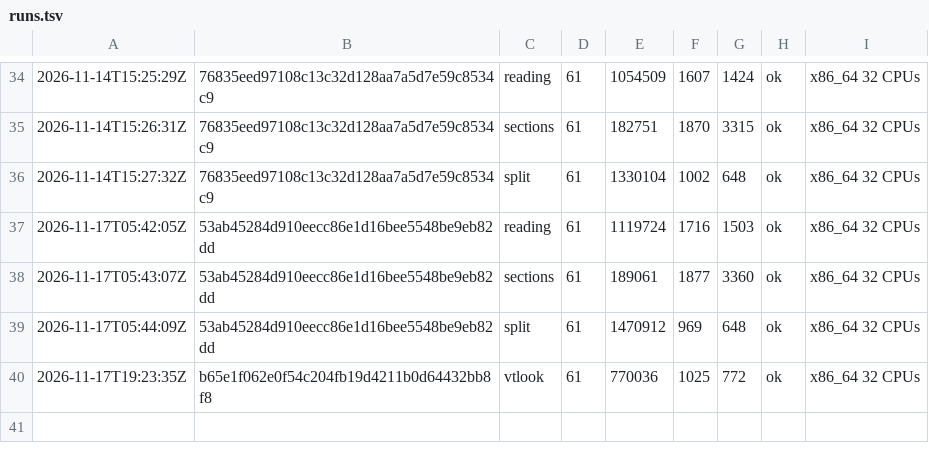
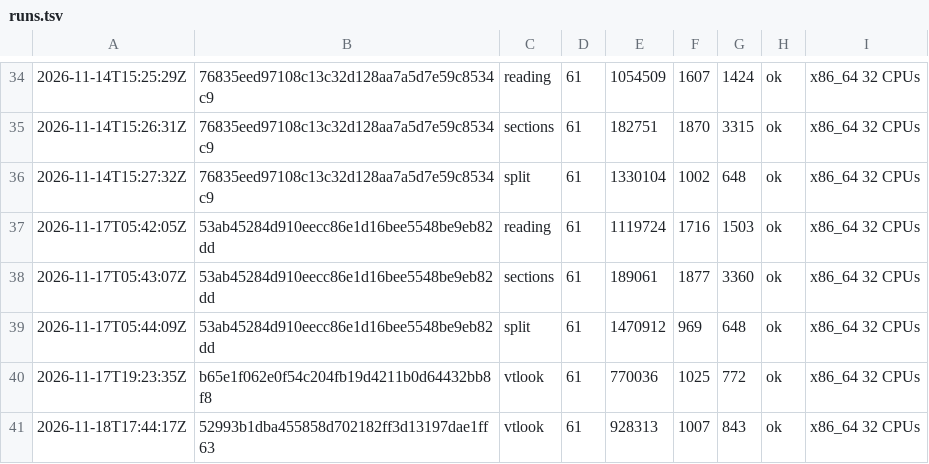
Before and after one commit to vtium/vtium, a TSV file: crates/vtium-settings/fuzz/runs.tsv, drawn as a sheet; only a part is shown, gaps mark what is left out.

Commit message:
test(vtium-settings): record a 60 s run of the vtlook fuzz target

```diff
--- a/crates/vtium-settings/fuzz/runs.tsv
+++ b/crates/vtium-settings/fuzz/runs.tsv
@@ -40 +40,2 @@
 2026-11-17T19:23:35Z	b65e1f062e0f54c204fb19d4211b0d64432bb8f8	vtlook	61	770036	1025	772	ok	x86_64 32 CPUs
+2026-11-18T17:44:17Z	52993b1dba455858d702182ff3d13197dae1ff63	vtlook	61	928313	1007	843	ok	x86_64 32 CPUs
```
